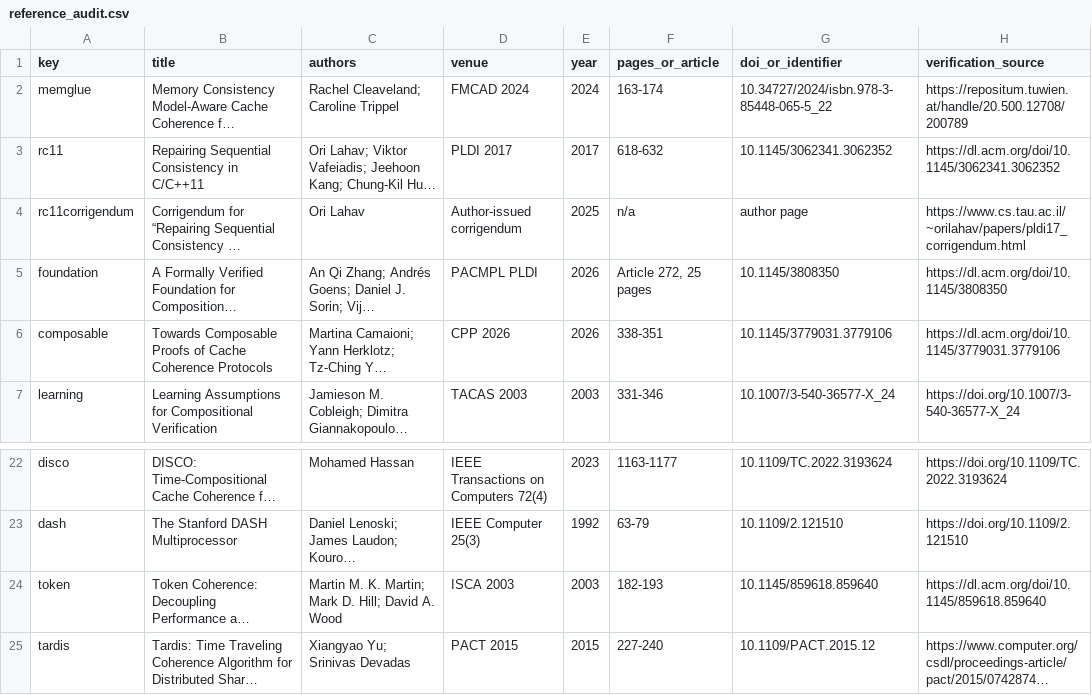
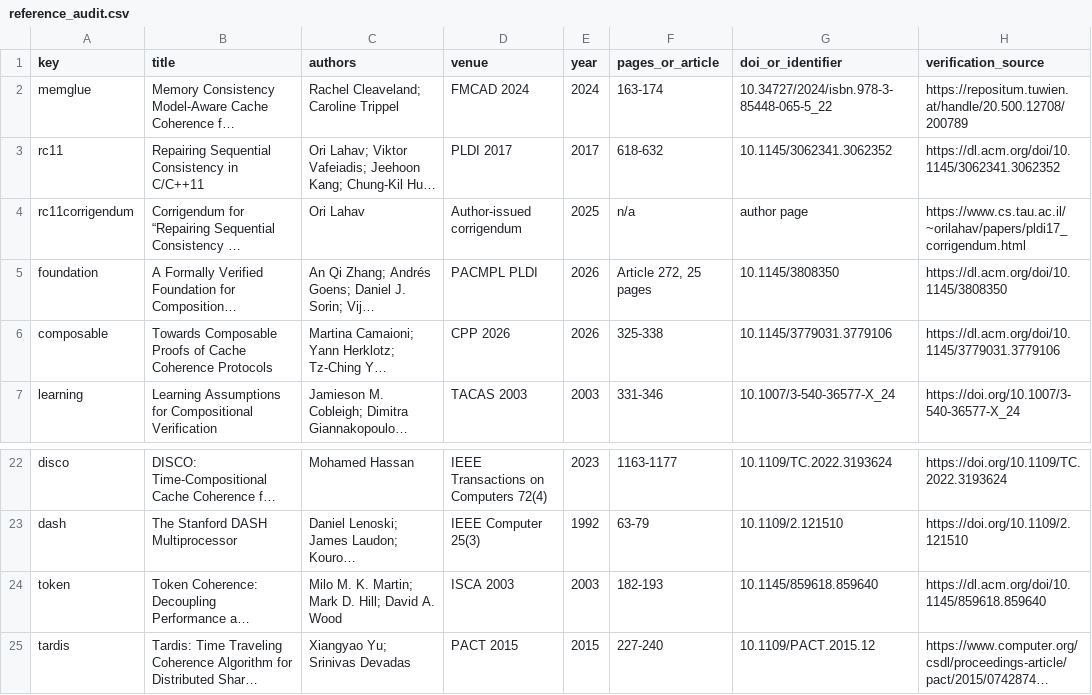
Before and after one commit to Haoyi-Zhang/GrantContract-code, a CSV file: reference_audit.csv, drawn as a sheet; only a part is shown, gaps mark what is left out; long unchanged cells end in …; the diff names each change by its address in the sheet, - before the commit and + after, or states it on an @@ line.

Commit message:
Align source attribution and bibliography metadata

```diff
--- a/reference_audit.csv
+++ b/reference_audit.csv
-F6 (pages_or_article): 338-351
+F6 (pages_or_article): 325-338
-C24 (authors): Martin M. K.…
+C24 (authors): Milo M. K.…
```
